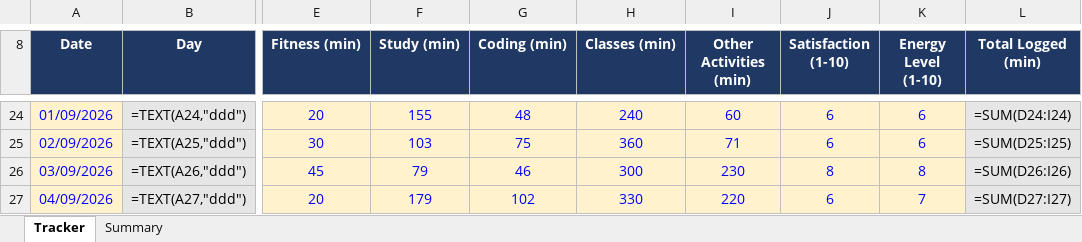
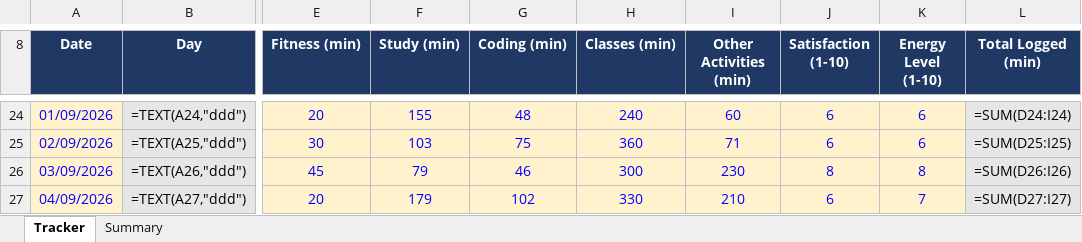
Before and after one commit to Prince160000/Cap776, an Excel workbook: 12618091.xlsx, sheet Tracker, drawn as a sheet; only a part is shown, gaps mark what is left out; values as stored, in another font and other column widths than the file's, no borders; formulas without a stored value are shown as written; conditional formats not drawn; the diff names each change by its address in the sheet, - before the commit and + after, or states it on an @@ line.

Commit message:
Update tracker 2026-09-04 (13/13): correct Other Activities

```diff
--- a/12618091.xlsx (sheet Tracker)
+++ b/12618091.xlsx (sheet Tracker)
-I27 (Other Activities (min)): 220
+I27 (Other Activities (min)): 210
```
